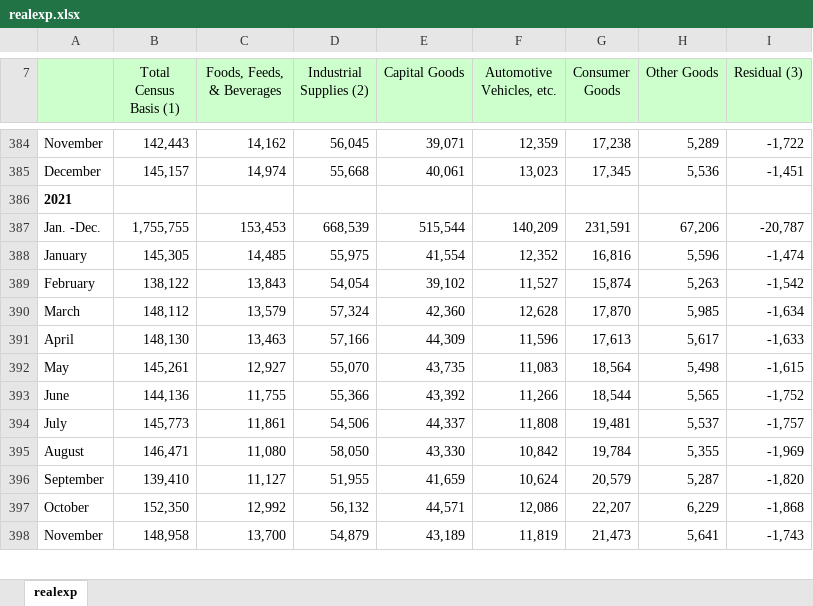
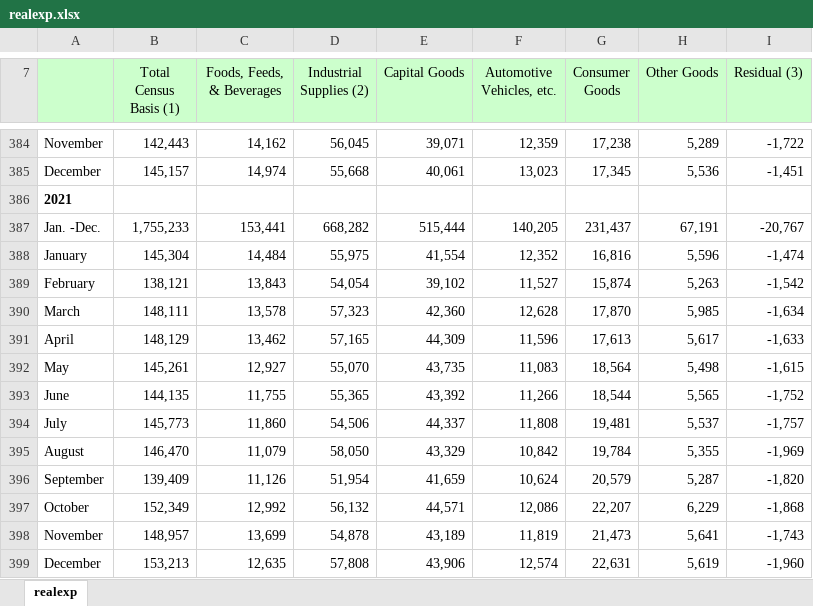
Before and after one commit to meschef/Econ-Trends, an Excel workbook: Data/realexp.xlsx, sheet realexp, drawn as a sheet; only a part is shown, gaps mark what is left out; values as stored, in another font and other column widths than the file's, no borders; removed rows and columns are numbered as before the commit, all else as after; the diff covers the shown part only; the diff names each change by its address in the sheet, - before the commit and + after, or states it on an @@ line.

```diff
--- a/Data/realexp.xlsx (sheet realexp)
+++ b/Data/realexp.xlsx (sheet realexp)
-row 387: Jan. -Dec. | 1,755,755 | 153,453 | 668,539 | 515,544 | 140,209 | 231,591 | 67,206 | -20,787
+row 387: Jan. -Dec. | 1,755,233 | 153,441 | 668,282 | 515,444 | 140,205 | 231,437 | 67,191 | -20,767
-B388 (Total Census Basis (1)): 145,305
+B388 (Total Census Basis (1)): 145,304
-C388 (Foods, Feeds, & Beverages): 14,485
+C388 (Foods, Feeds, & Beverages): 14,484
-B389 (Total Census Basis (1)): 138,122
+B389 (Total Census Basis (1)): 138,121
-B390 (Total Census Basis (1)): 148,112
+B390 (Total Census Basis (1)): 148,111
-C390 (Foods, Feeds, & Beverages): 13,579
+C390 (Foods, Feeds, & Beverages): 13,578
-D390 (Industrial Supplies (2)): 57,324
+D390 (Industrial Supplies (2)): 57,323
-B391 (Total Census Basis (1)): 148,130
+B391 (Total Census Basis (1)): 148,129
-C391 (Foods, Feeds, & Beverages): 13,463
+C391 (Foods, Feeds, & Beverages): 13,462
-D391 (Industrial Supplies (2)): 57,166
+D391 (Industrial Supplies (2)): 57,165
-B393 (Total Census Basis (1)): 144,136
+B393 (Total Census Basis (1)): 144,135
-D393 (Industrial Supplies (2)): 55,366
+D393 (Industrial Supplies (2)): 55,365
-C394 (Foods, Feeds, & Beverages): 11,861
+C394 (Foods, Feeds, & Beverages): 11,860
-B395 (Total Census Basis (1)): 146,471
+B395 (Total Census Basis (1)): 146,470
-C395 (Foods, Feeds, & Beverages): 11,080
+C395 (Foods, Feeds, & Beverages): 11,079
-E395 (Capital Goods): 43,330
+E395 (Capital Goods): 43,329
-B396 (Total Census Basis (1)): 139,410
+B396 (Total Census Basis (1)): 139,409
-C396 (Foods, Feeds, & Beverages): 11,127
+C396 (Foods, Feeds, & Beverages): 11,126
-D396 (Industrial Supplies (2)): 51,955
+D396 (Industrial Supplies (2)): 51,954
-B397 (Total Census Basis (1)): 152,350
+B397 (Total Census Basis (1)): 152,349
-B398 (Total Census Basis (1)): 148,958
+B398 (Total Census Basis (1)): 148,957
-C398 (Foods, Feeds, & Beverages): 13,700
+C398 (Foods, Feeds, & Beverages): 13,699
-D398 (Industrial Supplies (2)): 54,879
+D398 (Industrial Supplies (2)): 54,878
+row 399: December | 153,213 | 12,635 | 57,808 | 43,906 | 12,574 | 22,631 | 5,619 | -1,960
```
Also changed, not shown: 13 added rows, 8 edited cells, cell formats and row numbers in column A elsewhere in this sheet, Data/Standard Report - Exports.xlsx, Data/Standard Report - Imports.xlsx, 2 other files.
